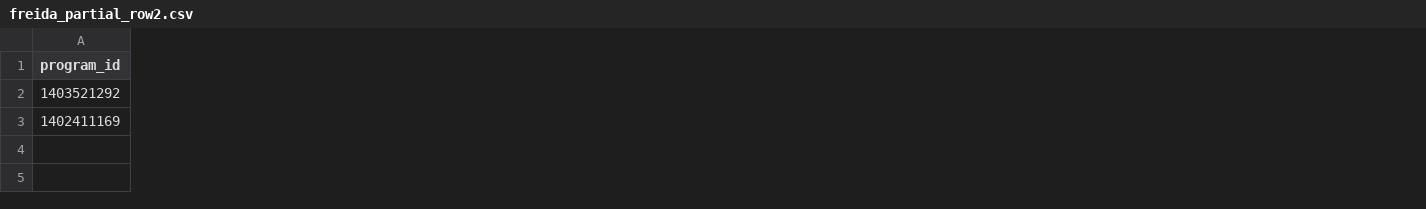
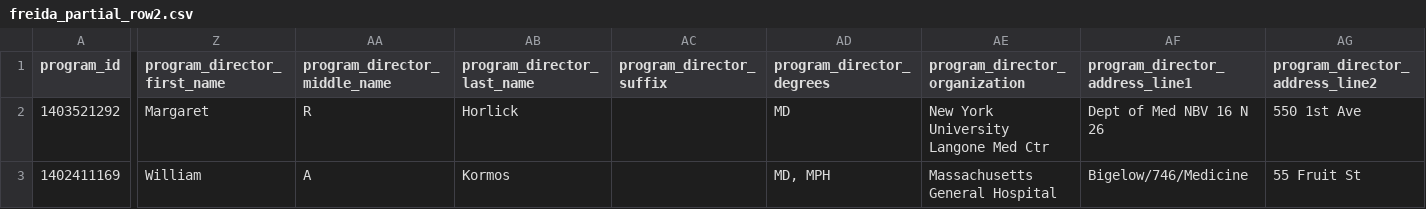
Before and after one commit to avinashsvinu/scapper, a CSV file: freida_partial_row2.csv, drawn as a sheet; only a part is shown, gaps mark what is left out; the diff covers the shown part only; the diff names each change by its address in the sheet, - before the commit and + after, or states it on an @@ line.

Commit message:
Working copy: organize debug snapshots, add mermaid flow chart to README, and robust contact/director extraction.

```diff
--- a/freida_partial_row2.csv
+++ b/freida_partial_row2.csv
+column Z (program_director_first_name), rows 2-3: Margaret | William
+column AA (program_director_middle_name), rows 2-3: R | A
+column AB (program_director_last_name), rows 2-3: Horlick | Kormos
+column AC (program_director_suffix), empty
+column AD (program_director_degrees), rows 2-3: MD | MD, MPH
+column AE (program_director_organization), rows 2-3: New York University Langone Med Ctr | Massachusetts General Hospital
+column AF (program_director_address_line1), rows 2-3: Dept of Med NBV 16 N 26 | Bigelow/746/Medicine
+column AG (program_director_address_line2), rows 2-3: 550 1st Ave | 55 Fruit St
```
Also changed, not shown: 14 added columns and 8 edited cells elsewhere in this file, 25 other files.
